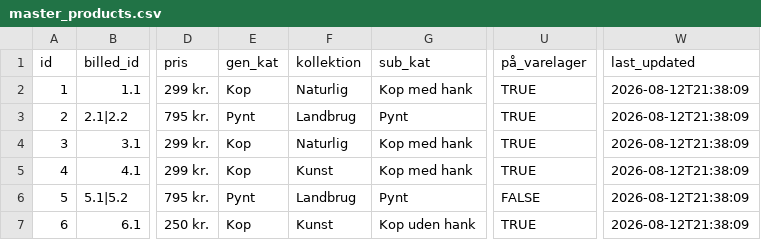
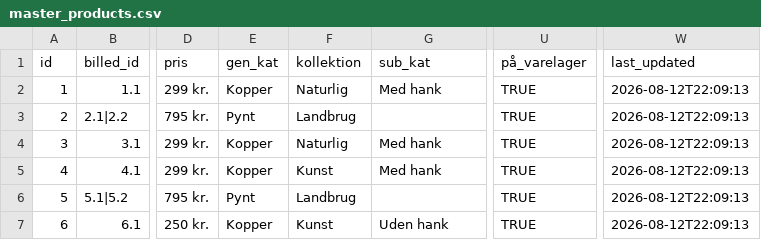
Before and after one commit to Mathias1801/Koko_keramik, a CSV file: data/master_products.csv, drawn as a sheet; only a part is shown, gaps mark what is left out; the diff names each change by its address in the sheet, - before the commit and + after, or states it on an @@ line.

```diff
--- a/data/master_products.csv
+++ b/data/master_products.csv
-E2 (gen_kat): Kop
+E2 (gen_kat): Kopper
-G2 (sub_kat): Kop med hank
+G2 (sub_kat): Med hank
-W2:W7 (last_updated): 2026-08-12T21:38:09
+W2:W7 (last_updated): 2026-08-12T22:09:13
-G3 (sub_kat): Pynt
+G3 (sub_kat): (empty)
-E4:E5 (gen_kat): Kop
+E4:E5 (gen_kat): Kopper
-G4:G5 (sub_kat): Kop med hank
+G4:G5 (sub_kat): Med hank
-G6 (sub_kat): Pynt
+G6 (sub_kat): (empty)
-U6 (på_varelager): FALSE
+U6 (på_varelager): TRUE
-E7 (gen_kat): Kop
+E7 (gen_kat): Kopper
-G7 (sub_kat): Kop uden hank
+G7 (sub_kat): Uden hank
```
Also changed, not shown: 2 other files.
